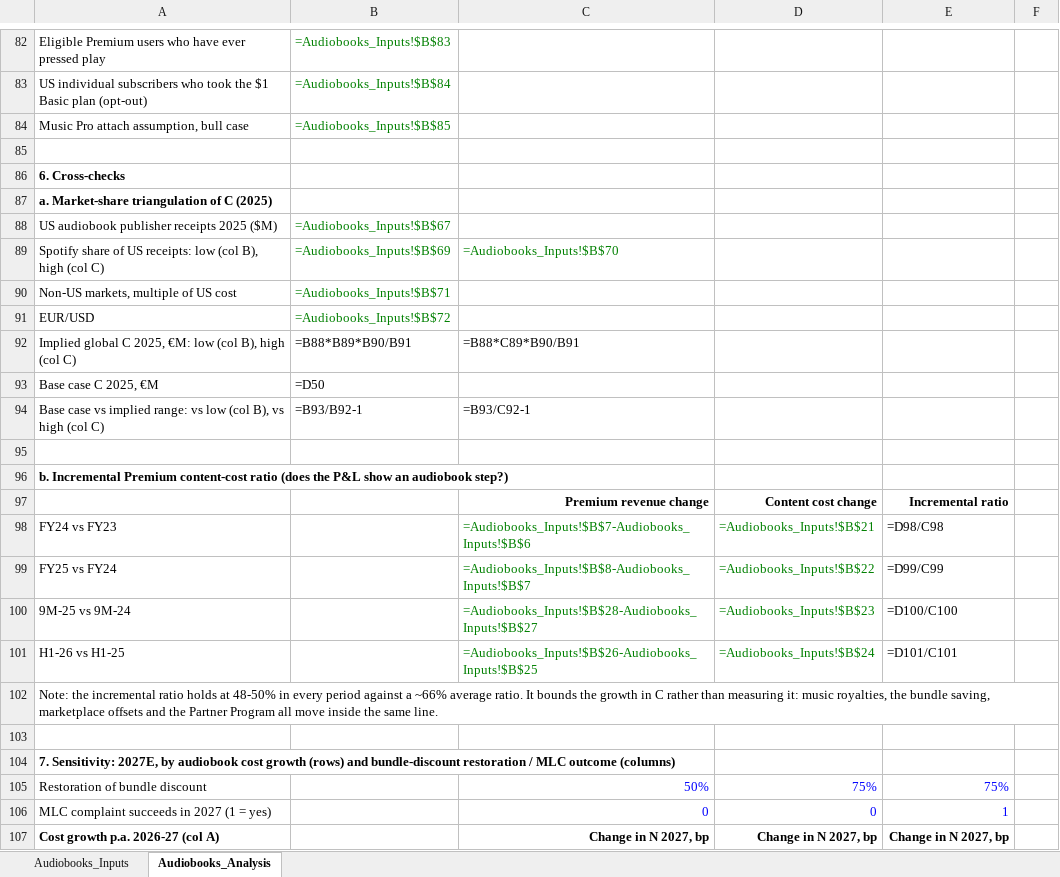
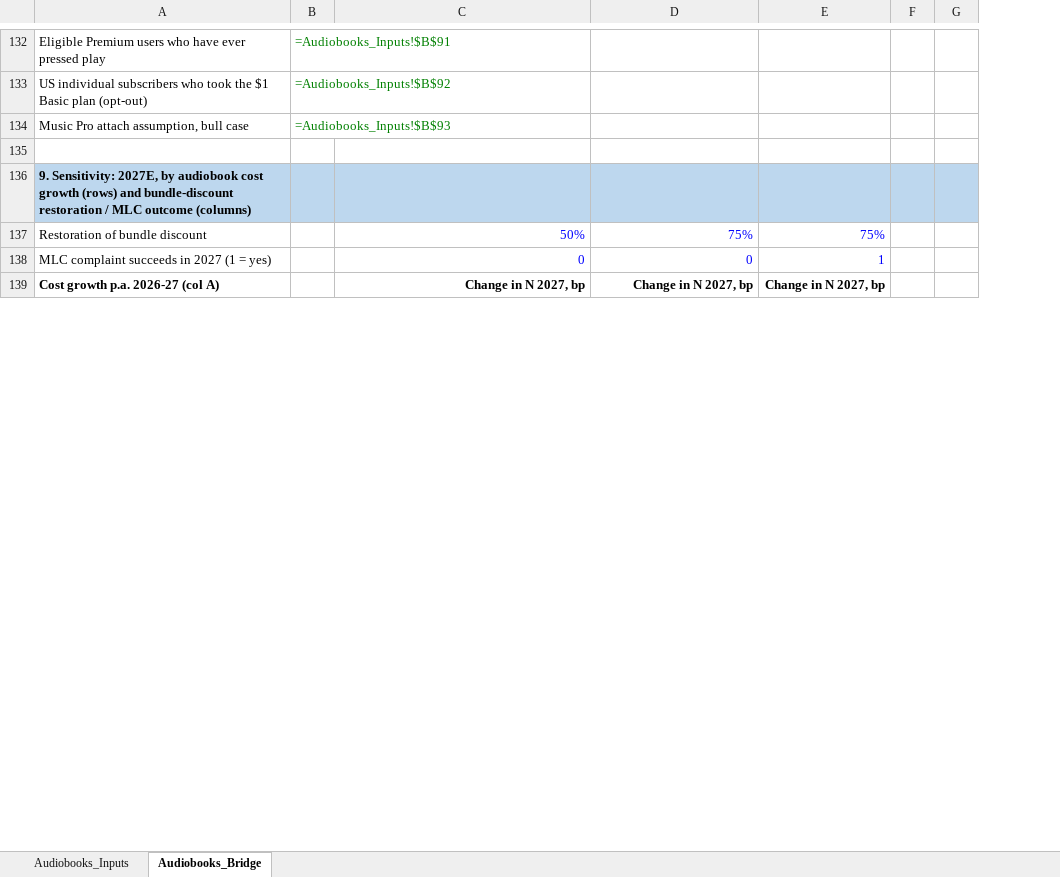
Before and after one commit to maxlsmls-dot/SPOT, an Excel workbook: data/SPOT_audiobooks_model.xlsx, sheet Audiobooks_Bridge, drawn as a sheet; only a part is shown, gaps mark what is left out; values as stored, in another font and other column widths than the file's, no borders; formulas without a stored value are shown as written; removed rows and columns are numbered as before the commit, all else as after; the diff covers the shown part only; the diff names each change by its address in the sheet, - before the commit and + after, or states it on an @@ line.

```diff
--- a/data/SPOT_audiobooks_model.xlsx (sheet Audiobooks_Bridge)
+++ b/data/SPOT_audiobooks_model.xlsx (sheet Audiobooks_Bridge)
-sheet tab: Audiobooks_Analysis
+sheet tab: Audiobooks_Bridge
-column B, rows 82-84: =Audiobooks_Inputs!$B$83 | =Audiobooks_Inputs!$B$84 | =Audiobooks_Inputs!$B$85
+column B, rows 132-134: =Audiobooks_Inputs!$B$91 | =Audiobooks_Inputs!$B$92 | =Audiobooks_Inputs!$B$93
+column G, empty
-A136: 6. Cross-checks
+A136: 9. Sensitivity: 2027E, by audiobook cost growth (rows) and bundle-discount restoration / MLC outcome (columns)
-A136 fill: none
+A136 fill: #BDD7EE
-C136:F136 fill: none
+C136:F136 fill: #BDD7EE
-row 87: a. Market-share triangulation of C (2025)
@@ row 88 moved to row 109: US audiobook publisher receipts 2025 ($M… @@
-row 89: Spotify share of US receipts: low (col B), high (col C) | =Audiobooks_Inputs!$B$69 | =Audiobooks_Inputs!$B$70
@@ row 90 moved to row 111: Non-US markets, multiple of US cost @@
@@ row 91 moved to row 112: EUR/USD @@
-row 92: Implied global C 2025, €M: low (col B), high (col C) | =B88*B89*B90/B91 | =B88*C89*B90/B91
@@ row 93 moved to row 114: Base case C 2025, €M @@
-row 94: Base case vs implied range: vs low (col B), vs high (col C) | =B93/B92-1 | =B93/C92-1
-row 95: (empty)
-row 96: b. Incremental Premium content-cost ratio (does the P&L show an audiobook step?)
@@ row 97 moved to row 118: Premium revenue change @@
-row 98: FY24 vs FY23 |  | =Audiobooks_Inputs!$B$7-Audiobooks_Inputs!$B$6 | =Audiobooks_Inputs!$B$21 | =D98/C98
-row 99: FY25 vs FY24 |  | =Audiobooks_Inputs!$B$8-Audiobooks_Inputs!$B$7 | =Audiobooks_Inputs!$B$22 | =D99/C99
-row 100: 9M-25 vs 9M-24 |  | =Audiobooks_Inputs!$B$28-Audiobooks_Inputs!$B$27 | =Audiobooks_Inputs!$B$23 | =D100/C100
-row 101: H1-26 vs H1-25 |  | =Audiobooks_Inputs!$B$26-Audiobooks_Inputs!$B$25 | =Audiobooks_Inputs!$B$24 | =D101/C101
-row 102: Note: the incremental ratio holds at 48-50% in every period against a ~66% average ratio. It bounds the growth in C rather than measuring it: music royalties, the bundle saving, marketplace offsets and the Partner Program all move inside the same line.
-row 103: (empty)
-row 104: 7. Sensitivity: 2027E, by audiobook cost growth (rows) and bundle-discount restoration / MLC outcome (columns)
```
Also changed, not shown: 89 added rows, 44 removed rows, 9 moved rows, 35 edited cells and cell formats elsewhere in this sheet, sheet Audiobooks_Inputs, 3 other files.
